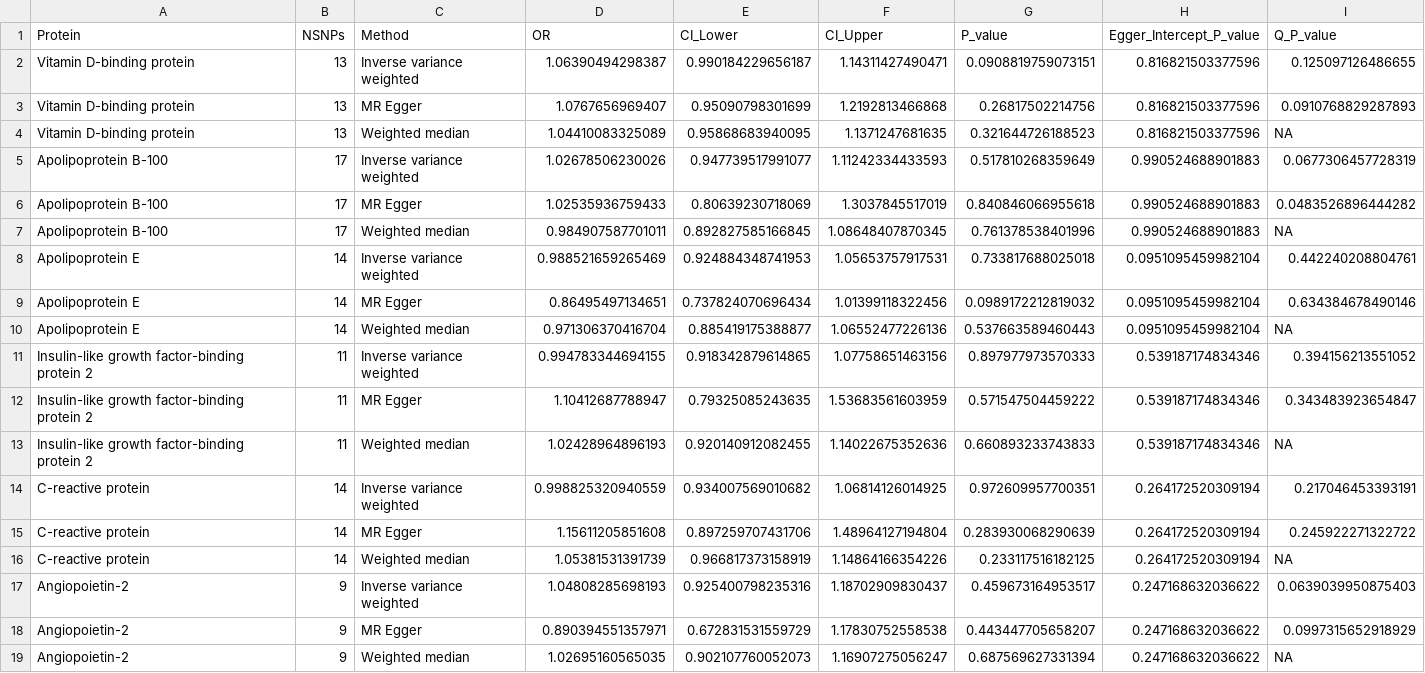
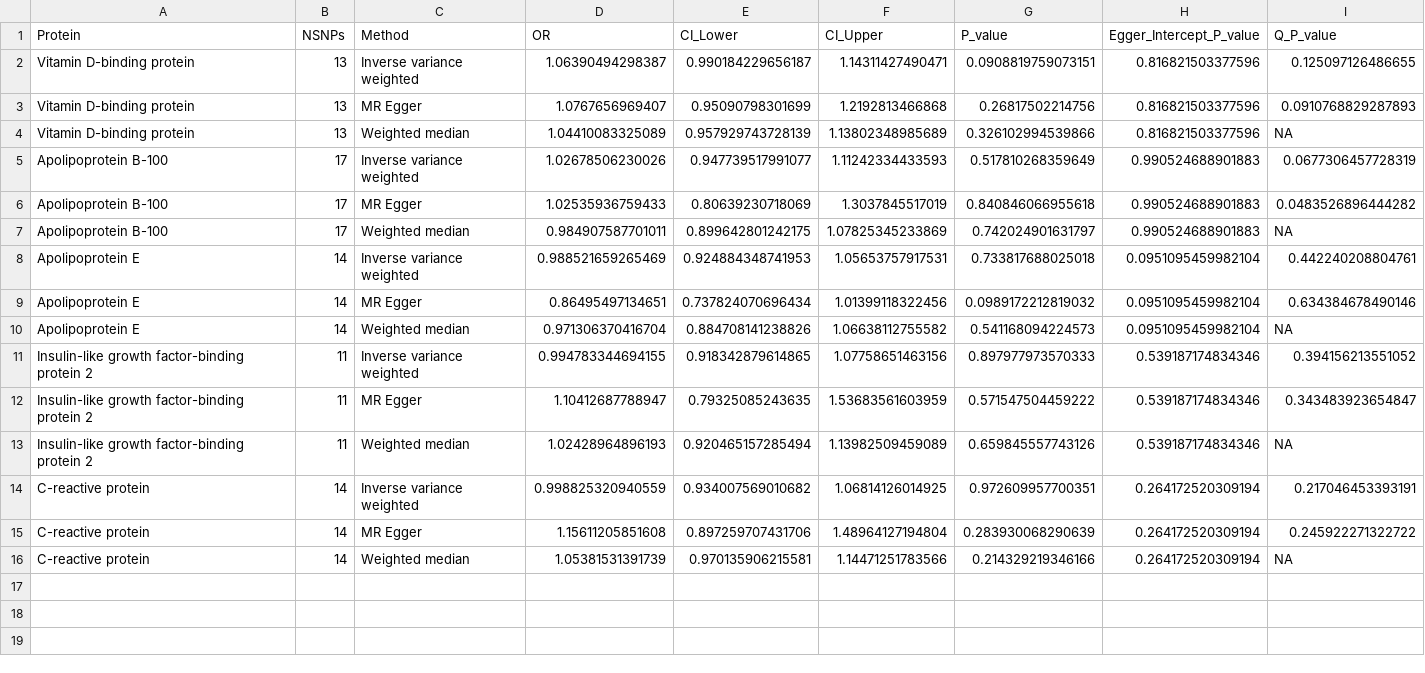
Before and after one commit to AlexHandy1/ad-genetic-overlap-web, a CSV file: results/step4_results/protein_to_ad_mr_5e-06_1.csv, drawn as a sheet.

```diff
--- a/results/step4_results/protein_to_ad_mr_5e-06_1.csv
+++ b/results/step4_results/protein_to_ad_mr_5e-06_1.csv
@@ -3,17 +3,14 @@ Vitamin D-binding protein,13,Inverse variance weighted,1.06390494298387,0.990184
 Vitamin D-binding protein,13,MR Egger,1.0767656969407,0.95090798301699,1.2192813466868,0.26817502214756,0.816821503377596,0.0910768829287893
-Vitamin D-binding protein,13,Weighted median,1.04410083325089,0.95868683940095,1.1371247681635,0.321644726188523,0.816821503377596,NA
+Vitamin D-binding protein,13,Weighted median,1.04410083325089,0.957929743728139,1.13802348985689,0.326102994539866,0.816821503377596,NA
 Apolipoprotein B-100,17,Inverse variance weighted,1.02678506230026,0.947739517991077,1.11242334433593,0.517810268359649,0.990524688901883,0.0677306457728319
 Apolipoprotein B-100,17,MR Egger,1.02535936759433,0.80639230718069,1.3037845517019,0.840846066955618,0.990524688901883,0.0483526896444282
-Apolipoprotein B-100,17,Weighted median,0.984907587701011,0.892827585166845,1.08648407870345,0.761378538401996,0.990524688901883,NA
+Apolipoprotein B-100,17,Weighted median,0.984907587701011,0.899642801242175,1.07825345233869,0.742024901631797,0.990524688901883,NA
 Apolipoprotein E,14,Inverse variance weighted,0.988521659265469,0.924884348741953,1.05653757917531,0.733817688025018,0.0951095459982104,0.442240208804761
 Apolipoprotein E,14,MR Egger,0.86495497134651,0.737824070696434,1.01399118322456,0.0989172212819032,0.0951095459982104,0.634384678490146
-Apolipoprotein E,14,Weighted median,0.971306370416704,0.885419175388877,1.06552477226136,0.537663589460443,0.0951095459982104,NA
+Apolipoprotein E,14,Weighted median,0.971306370416704,0.884708141238826,1.06638112755582,0.541168094224573,0.0951095459982104,NA
 Insulin-like growth factor-binding protein 2,11,Inverse variance weighted,0.994783344694155,0.918342879614865,1.07758651463156,0.897977973570333,0.539187174834346,0.394156213551052
 Insulin-like growth factor-binding protein 2,11,MR Egger,1.10412687788947,0.79325085243635,1.53683561603959,0.571547504459222,0.539187174834346,0.343483923654847
-Insulin-like growth factor-binding protein 2,11,Weighted median,1.02428964896193,0.920140912082455,1.14022675352636,0.660893233743833,0.539187174834346,NA
+Insulin-like growth factor-binding protein 2,11,Weighted median,1.02428964896193,0.920465157285494,1.13982509459089,0.659845557743126,0.539187174834346,NA
 C-reactive protein,14,Inverse variance weighted,0.998825320940559,0.934007569010682,1.06814126014925,0.972609957700351,0.264172520309194,0.217046453393191
 C-reactive protein,14,MR Egger,1.15611205851608,0.897259707431706,1.48964127194804,0.283930068290639,0.264172520309194,0.245922271322722
-C-reactive protein,14,Weighted median,1.05381531391739,0.966817373158919,1.14864166354226,0.233117516182125,0.264172520309194,NA
-Angiopoietin-2,9,Inverse variance weighted,1.04808285698193,0.925400798235316,1.18702909830437,0.459673164953517,0.247168632036622,0.0639039950875403
-Angiopoietin-2,9,MR Egger,0.890394551357971,0.672831531559729,1.17830752558538,0.443447705658207,0.247168632036622,0.0997315652918929
-Angiopoietin-2,9,Weighted median,1.02695160565035,0.902107760052073,1.16907275056247,0.687569627331394,0.247168632036622,NA
+C-reactive protein,14,Weighted median,1.05381531391739,0.970135906215581,1.14471251783566,0.214329219346166,0.264172520309194,NA
```
Also changed, not shown: results/step4_results/ad_to_protein_mr_1.csv, results/step4_results/ad_to_protein_mr_2.csv, 17 other files.
